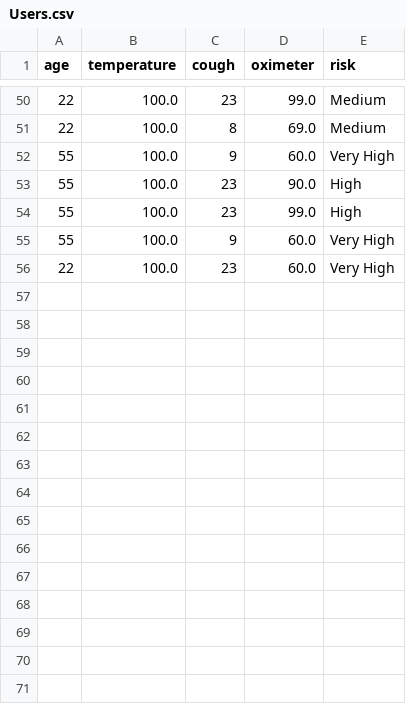
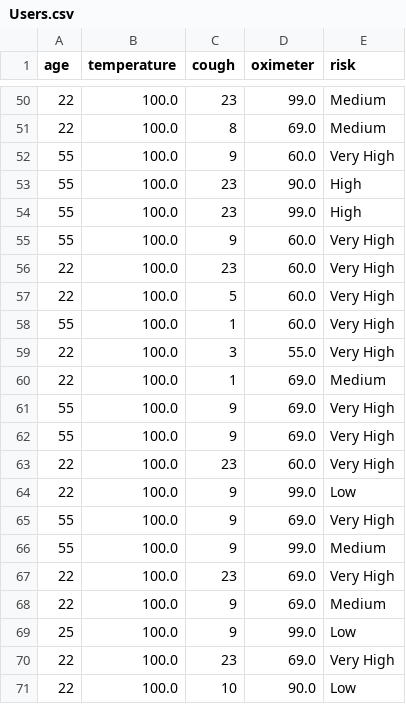
Before and after one commit to VeeJey06/MyRepo, a CSV file: mainapp/Resources/Users.csv, drawn as a sheet; only a part is shown, gaps mark what is left out; the diff names each change by its address in the sheet, - before the commit and + after, or states it on an @@ line.

```diff
--- a/mainapp/Resources/Users.csv
+++ b/mainapp/Resources/Users.csv
+row 57: 22 | 100.0 | 5 | 60.0 | Very High
+row 58: 55 | 100.0 | 1 | 60.0 | Very High
+row 59: 22 | 100.0 | 3 | 55.0 | Very High
+row 60: 22 | 100.0 | 1 | 69.0 | Medium
+row 61: 55 | 100.0 | 9 | 69.0 | Very High
+row 62: 55 | 100.0 | 9 | 69.0 | Very High
+row 63: 22 | 100.0 | 23 | 60.0 | Very High
+row 64: 22 | 100.0 | 9 | 99.0 | Low
+row 65: 55 | 100.0 | 9 | 69.0 | Very High
+row 66: 55 | 100.0 | 9 | 99.0 | Medium
+row 67: 22 | 100.0 | 23 | 69.0 | Very High
+row 68: 22 | 100.0 | 9 | 69.0 | Medium
+row 69: 25 | 100.0 | 9 | 99.0 | Low
+row 70: 22 | 100.0 | 23 | 69.0 | Very High
+row 71: 22 | 100.0 | 10 | 90.0 | Low
```
Also changed, not shown: 5 other files.
